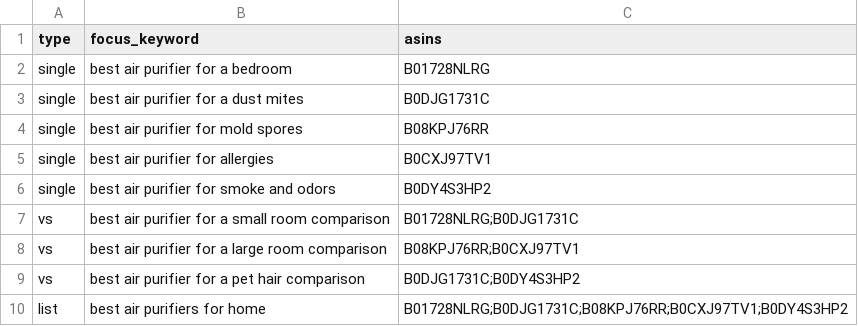
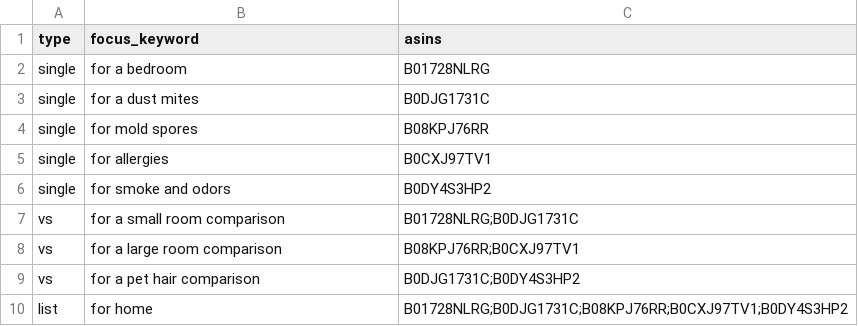
Before and after one commit to Swar-i-K/amazon-article-agent, a CSV file: jobs.csv, drawn as a sheet.

Commit message:
Update jobs.csv

```diff
--- a/jobs.csv
+++ b/jobs.csv
@@ -1,10 +1,10 @@
 type,focus_keyword,asins
-single,best air purifier for a bedroom,B01728NLRG
-single,best air purifier for a dust mites,B0DJG1731C
-single,best air purifier for mold spores,B08KPJ76RR
-single,best air purifier for allergies,B0CXJ97TV1
-single,best air purifier for smoke and odors,B0DY4S3HP2
-vs,best air purifier for a small room comparison,B01728NLRG;B0DJG1731C
-vs,best air purifier for a large room comparison,B08KPJ76RR;B0CXJ97TV1
-vs,best air purifier for a pet hair comparison,B0DJG1731C;B0DY4S3HP2
-list,best air purifiers for home,B01728NLRG;B0DJG1731C;B08KPJ76RR;B0CXJ97TV1;B0DY4S3HP2
+single,for a bedroom,B01728NLRG
+single,for a dust mites,B0DJG1731C
+single,for mold spores,B08KPJ76RR
+single,for allergies,B0CXJ97TV1
+single,for smoke and odors,B0DY4S3HP2
+vs,for a small room comparison,B01728NLRG;B0DJG1731C
+vs,for a large room comparison,B08KPJ76RR;B0CXJ97TV1
+vs,for a pet hair comparison,B0DJG1731C;B0DY4S3HP2
+list,for home,B01728NLRG;B0DJG1731C;B08KPJ76RR;B0CXJ97TV1;B0DY4S3HP2
```
